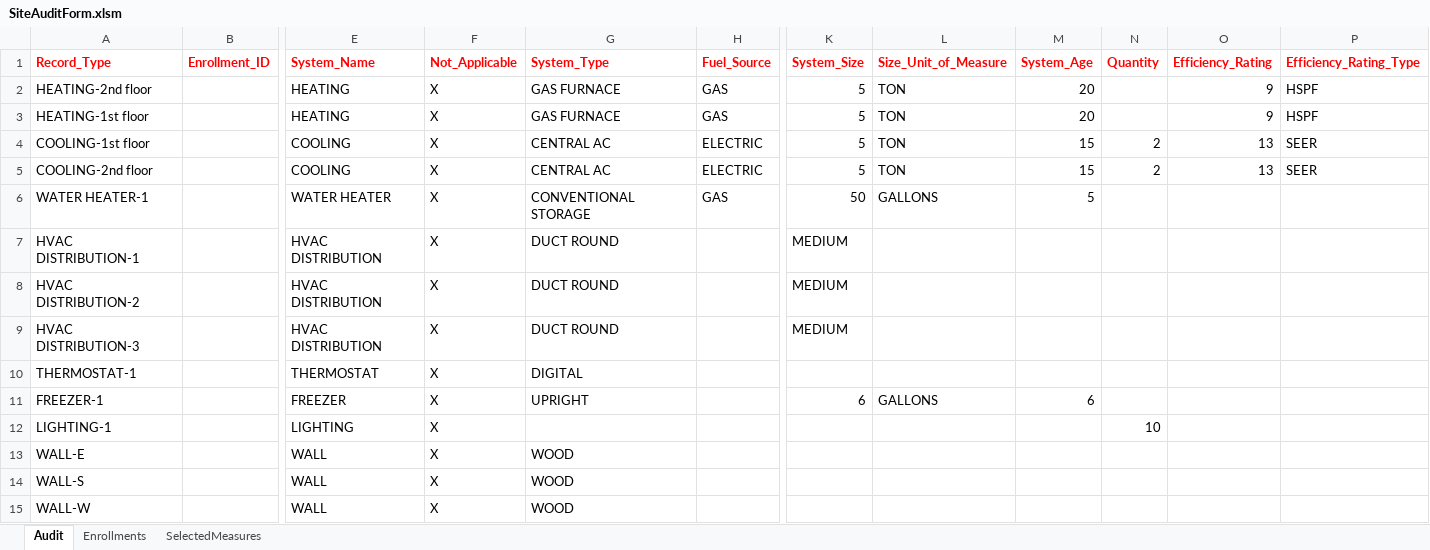
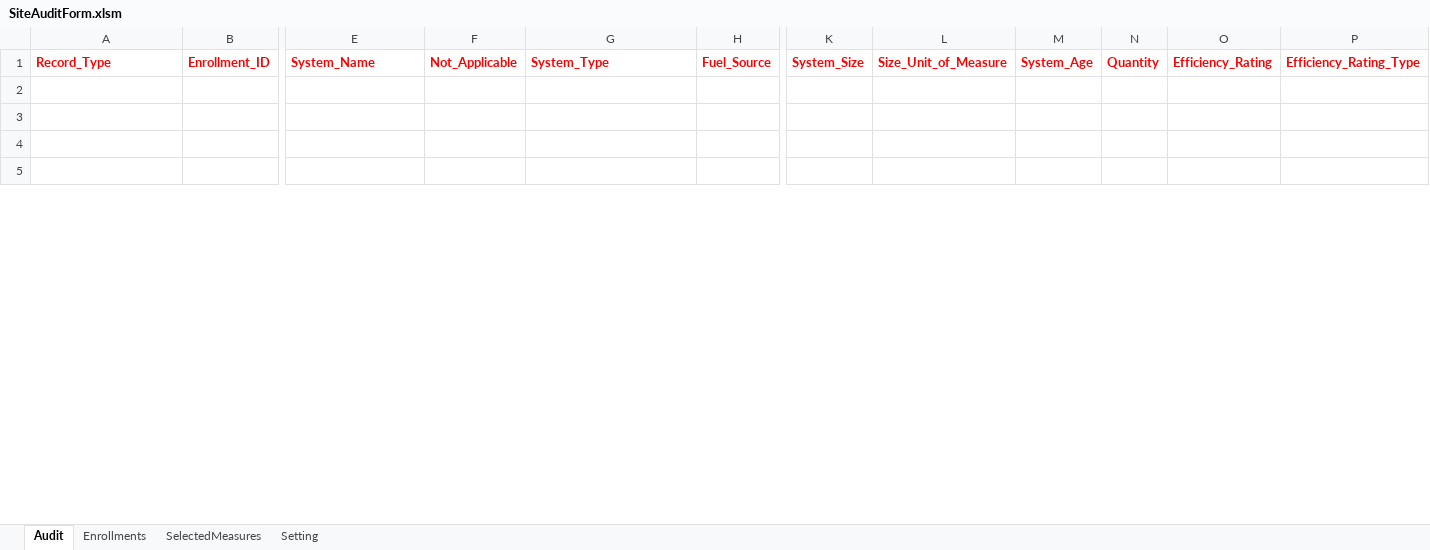
Before and after one commit to achillis1/LGEKU, an Excel workbook: SiteAuditForm.xlsm, sheet Audit, drawn as a sheet; only a part is shown, gaps mark what is left out; values as stored, in another font and other column widths than the file's, no borders; charts and pictures not drawn; 1 other sheet too large or unreadable and not compared; removed rows and columns are numbered as before the commit, all else as after; rows hold the shown columns only; the diff covers the shown part only; the diff names each change by its address in the sheet, - before the commit and + after, or states it on an @@ line.

Commit message:
Completed SiteAuditForm

```diff
--- a/SiteAuditForm.xlsm (sheet Audit)
+++ b/SiteAuditForm.xlsm (sheet Audit)
+sheet tab: Setting
-row 2: HEATING-2nd floor |  | HEATING | X | GAS FURNACE | GAS | 5 | TON | 20 |  | 9 | HSPF
-row 3: HEATING-1st floor |  | HEATING | X | GAS FURNACE | GAS | 5 | TON | 20 |  | 9 | HSPF
-row 4: COOLING-1st floor |  | COOLING | X | CENTRAL AC | ELECTRIC | 5 | TON | 15 | 2 | 13 | SEER
-row 5: COOLING-2nd floor |  | COOLING | X | CENTRAL AC | ELECTRIC | 5 | TON | 15 | 2 | 13 | SEER
-row 6: WATER HEATER-1 |  | WATER HEATER | X | CONVENTIONAL STORAGE | GAS | 50 | GALLONS | 5
-row 7: HVAC DISTRIBUTION-1 |  | HVAC DISTRIBUTION | X | DUCT ROUND |  | MEDIUM
-row 8: HVAC DISTRIBUTION-2 |  | HVAC DISTRIBUTION | X | DUCT ROUND |  | MEDIUM
-row 9: HVAC DISTRIBUTION-3 |  | HVAC DISTRIBUTION | X | DUCT ROUND |  | MEDIUM
-row 10: THERMOSTAT-1 |  | THERMOSTAT | X | DIGITAL
-row 11: FREEZER-1 |  | FREEZER | X | UPRIGHT |  | 6 | GALLONS | 6
-row 12: LIGHTING-1 |  | LIGHTING | X |  |  |  |  |  | 10
-row 13: WALL-E |  | WALL | X | WOOD
+row 2: (empty)
+row 3: (empty)
-row 4: WALL-S |  | WALL | X | WOOD
+row 4: (empty)
-row 5: WALL-W |  | WALL | X | WOOD
+row 5: (empty)
```
Also changed, not shown: 6 added rows and 250 edited cells elsewhere in this sheet, 14 other files.
